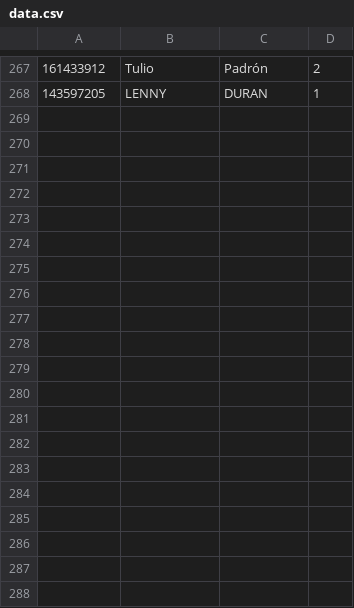
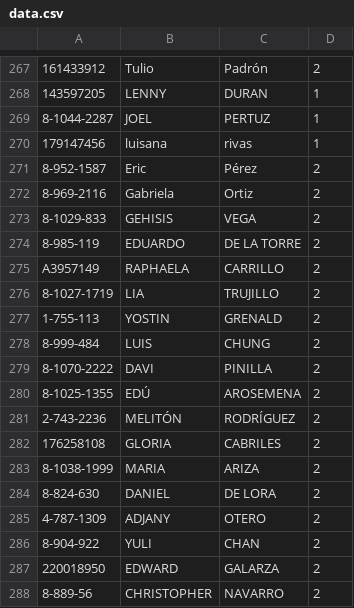
Before and after one commit to Easy-Drive-Consultas/web, a CSV file: data.csv, drawn as a sheet; only a part is shown, gaps mark what is left out; the diff covers the shown part only; the diff names each change by its address in the sheet, - before the commit and + after, or states it on an @@ line.

Commit message:
Add files via upload

```diff
--- a/data.csv
+++ b/data.csv
+row 269: 8-1044-2287 | JOEL | PERTUZ | 1
+row 270: 179147456 | luisana | rivas | 1
+row 271: 8-952-1587 | Eric | Pérez | 2
+row 272: 8-969-2116 | Gabriela | Ortiz | 2
+row 273: 8-1029-833 | GEHISIS | VEGA | 2
+row 274: 8-985-119 | EDUARDO | DE LA TORRE | 2
+row 275: A3957149 | RAPHAELA | CARRILLO | 2
+row 276: 8-1027-1719 | LIA | TRUJILLO | 2
+row 277: 1-755-113 | YOSTIN | GRENALD | 2
+row 278: 8-999-484 | LUIS | CHUNG | 2
+row 279: 8-1070-2222 | DAVI | PINILLA | 2
+row 280: 8-1025-1355 | EDÚ | AROSEMENA | 2
+row 281: 2-743-2236 | MELITÓN | RODRÍGUEZ | 2
+row 282: 176258108 | GLORIA | CABRILES | 2
+row 283: 8-1038-1999 | MARIA | ARIZA | 2
+row 284: 8-824-630 | DANIEL | DE LORA | 2
+row 285: 4-787-1309 | ADJANY | OTERO | 2
+row 286: 8-904-922 | YULI | CHAN | 2
+row 287: 220018950 | EDWARD | GALARZA | 2
+row 288: 8-889-56 | CHRISTOPHER | NAVARRO | 2
```
Also changed, not shown: 15 added rows elsewhere in this file.
